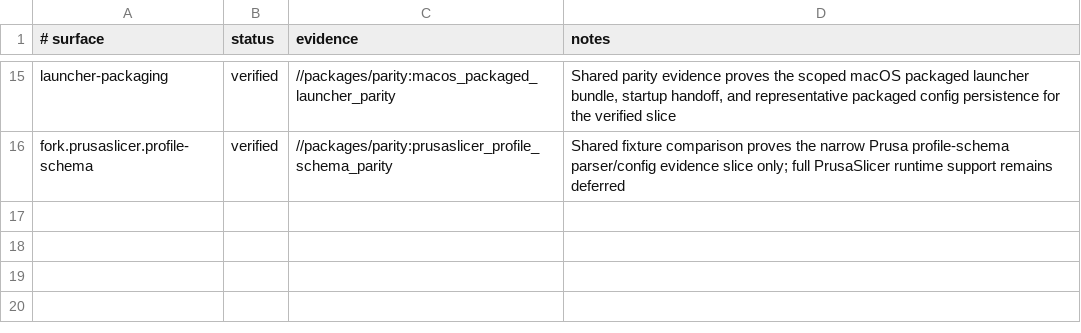
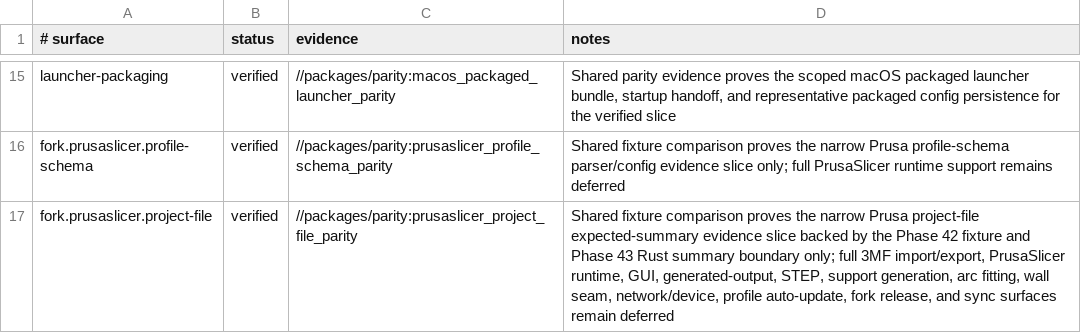
Before and after one commit to bright-builds-llc/slic3r, a TSV file: packages/parity/status.tsv, drawn as a sheet; only a part is shown, gaps mark what is left out; the diff names each change by its address in the sheet, - before the commit and + after, or states it on an @@ line.

Commit message:
feat(44-02): publish project-file parity status row
- Add the verified fork.prusaslicer.project-file status row
- Require the project-file parity target and exact status publication
- Cover missing, wrong, duplicate, and overclaiming publication states

```diff
--- a/packages/parity/status.tsv
+++ b/packages/parity/status.tsv
+row 17: fork.prusaslicer.project-file | verified | //packages/parity:prusaslicer_project_file_parity | Shared fixture comparison proves the narrow Prusa project-file expected-summary evidence slice backed by the Phase 42 fixture and Phase 43 Rust summary boundary only; full 3MF import/export, PrusaSlicer runtime, GUI, generated-output, STEP, support generation, arc fitting, wall seam, network/device, profile auto-update, fork release, and sync surfaces remain deferred
```
Also changed, not shown: 2 other files.
